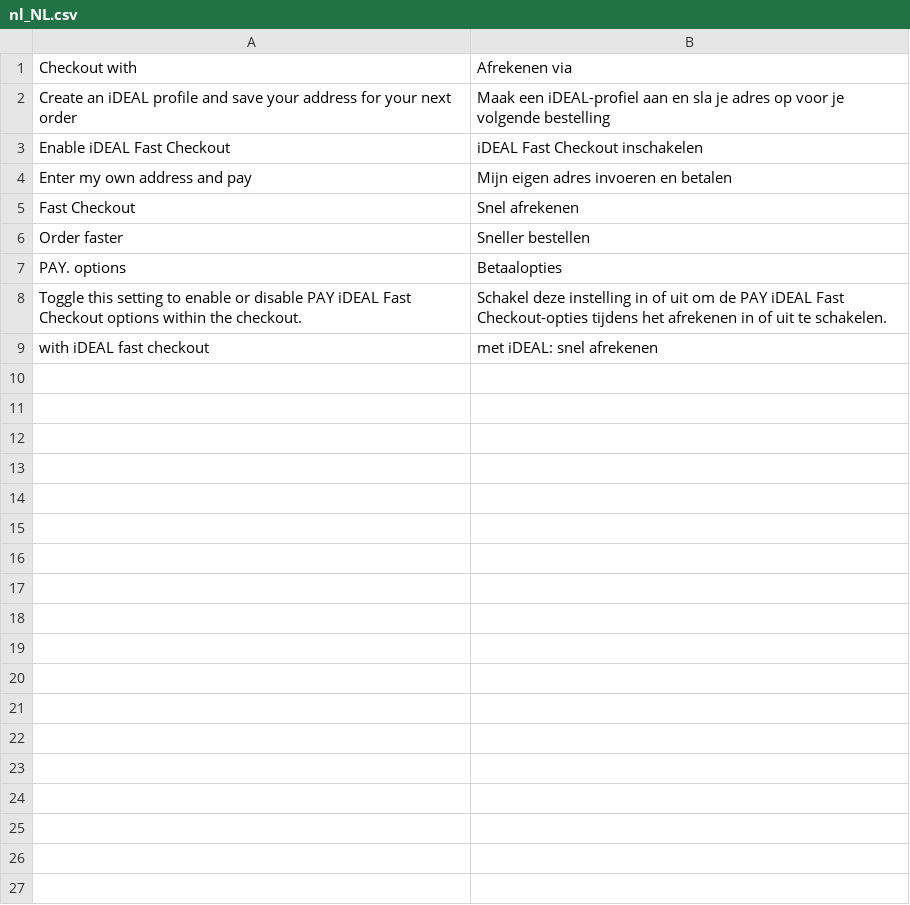
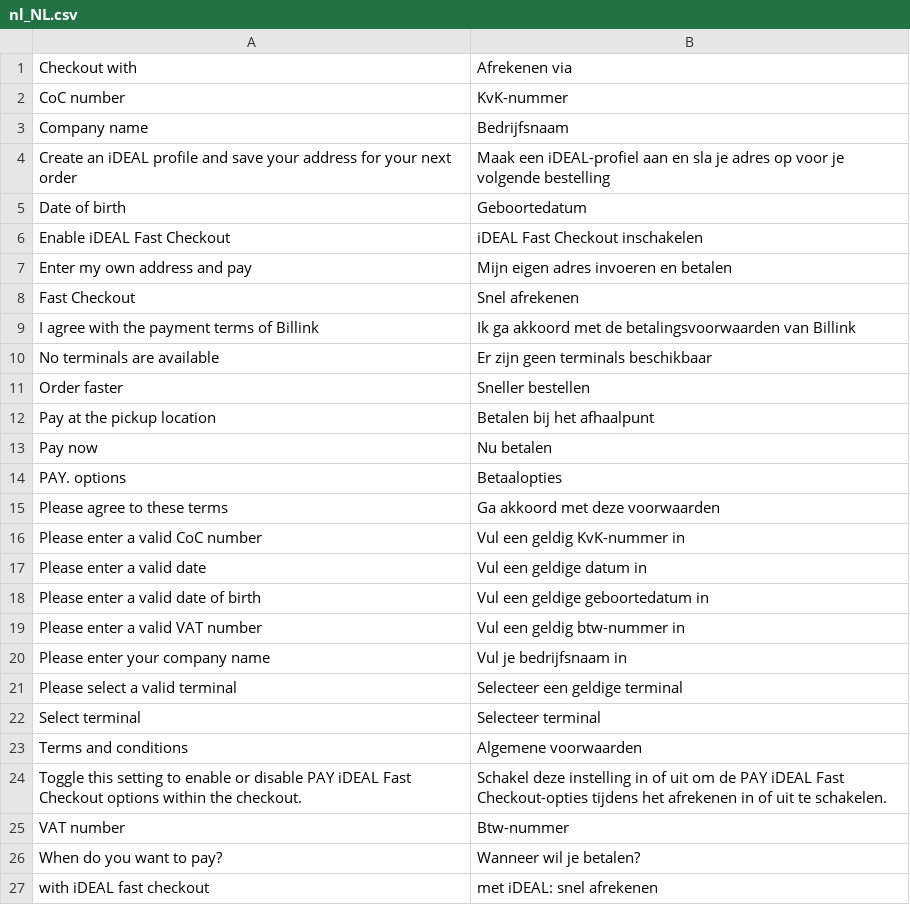
Before and after one commit to LokiCheckout/LokiCheckout_PayNl, a CSV file: i18n/nl_NL.csv, drawn as a sheet; the diff names each change by its address in the sheet, - before the commit and + after, or states it on an @@ line.

Commit message:
feat(payment): Add PAY. customer fields, method filtering, default method, instructions and Instore terminals

```diff
--- a/i18n/nl_NL.csv
+++ b/i18n/nl_NL.csv
+row 2: CoC number | KvK-nummer
+row 3: Company name | Bedrijfsnaam
+row 5: Date of birth | Geboortedatum
+row 9: I agree with the payment terms of Billink | Ik ga akkoord met de betalingsvoorwaarden van Billink
+row 10: No terminals are available | Er zijn geen terminals beschikbaar
+row 12: Pay at the pickup location | Betalen bij het afhaalpunt
+row 13: Pay now | Nu betalen
+row 15: Please agree to these terms | Ga akkoord met deze voorwaarden
+row 16: Please enter a valid CoC number | Vul een geldig KvK-nummer in
+row 17: Please enter a valid date | Vul een geldige datum in
+row 18: Please enter a valid date of birth | Vul een geldige geboortedatum in
+row 19: Please enter a valid VAT number | Vul een geldig btw-nummer in
+row 20: Please enter your company name | Vul je bedrijfsnaam in
+row 21: Please select a valid terminal | Selecteer een geldige terminal
+row 22: Select terminal | Selecteer terminal
+row 23: Terms and conditions | Algemene voorwaarden
+row 25: VAT number | Btw-nummer
+row 26: When do you want to pay? | Wanneer wil je betalen?
```
Also changed, not shown: i18n/en_US.csv, 21 other files.
